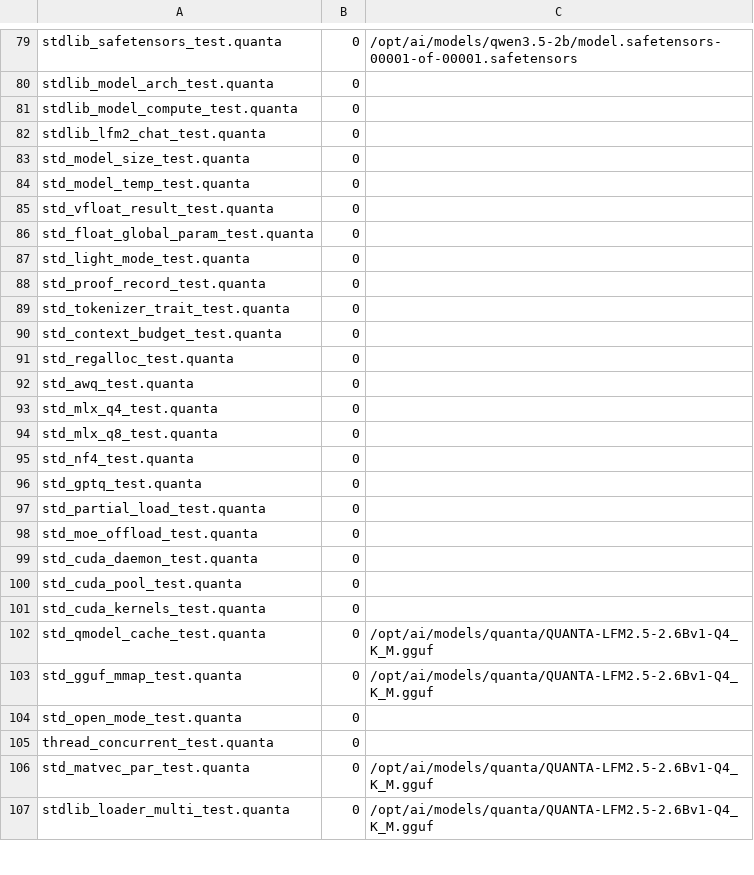
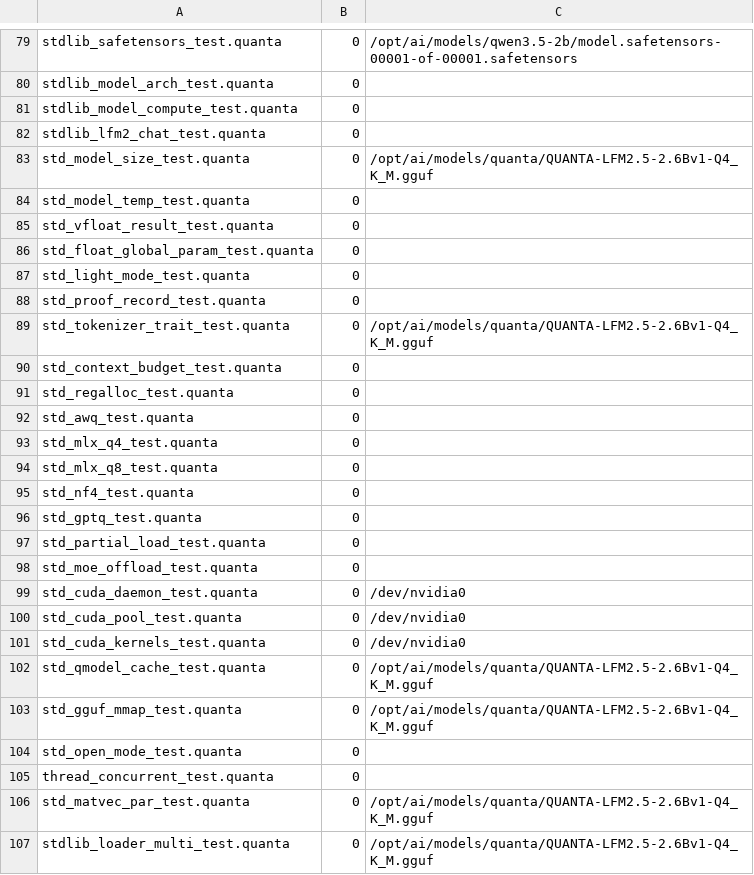
Before and after one commit to jeeex-org/quanta, a TSV file: compiler/0.0.234/test_suites/EXPECTED_STDLIB.tsv, drawn as a sheet; only a part is shown, gaps mark what is left out.

Commit message:
fix(gate): declare the model/GPU prerequisites 5 stdlib rows were missing
CI went RED on the 0.0.234 push and the cause was not the A1 rename.

  FAIL std_tokenizer_trait_test.quanta (expected rc=0, got rc=1)
  FAIL std_cuda_daemon_test.quanta (reported SKIP: CUDA daemon not reachable)
  FAIL std_cuda_pool_test.quanta / std_cuda_kernels_test.quanta (same)

`std_tokenizer_trait_test.quanta` pins
/opt/ai/models/quanta/QUANTA-LFM2.5-2.6Bv1-Q4_K_M.gguf (line 34) and returns 1
with "cannot open the model" when it is absent. Twenty other stdlib rows already
declare that path in the third `SKIP_IF_MISSING` column of EXPECTED_STDLIB.tsv;
these rows never got the column, so on a model-less runner they RAN and failed
instead of skipping with a printed reason. An audit of every stdlib row against
its own source found 5 such rows, not the 4 the CI log happened to exercise:
`std_model_size_test` + `std_tokenizer_trait_test` (model) and
`std_cuda_daemon_test` / `std_cuda_pool_test` / `std_cuda_kernels_test`
(/dev/nvidia0 -- a GPU-less runner cannot start the daemon, and run_tests.sh
deliberately treats a CUDA SKIP as a FAIL so the coverage stays real).

While verifying, the harness turned out to test prerequisites with `[ -f ]`,
which is FALSE for a device node: /dev/nvidia0 was reported "missing" even on
this machine, so the new GPU prerequisite silently skipped the CUDA rows here
too -- a weakened local gate. Both check sites now use `[ -e ]` (a prerequisite
may be a file or a device), the skip reason text no longer assumes "model
absent", and the comment says so. Re-run: gate rc=0, Results 820/820 pass /
0 fail, STDLIB 108/108 GREEN, **0 skips** -- all five rows RUN on this machine,
where both prerequisites exist.

Why CI had been green: the previous remote run was 2026-10-07 (496425b5); this
push published everything committed locally since, so CI met the model/CUDA
stdlib rows for the first time. Not a 0.0.234 regression.

Also: benchmarks/BENCHMARK.md said "Current VERSION: 0.0.233" and
scripts/boot/gen_boot32.py's usage line hardcoded compiler/0.0.233 -- both fixed
(version-free / current).

```diff
--- a/compiler/0.0.234/test_suites/EXPECTED_STDLIB.tsv
+++ b/compiler/0.0.234/test_suites/EXPECTED_STDLIB.tsv
@@ -82,3 +82,3 @@ stdlib_model_compute_test.quanta	0
 stdlib_lfm2_chat_test.quanta	0
-std_model_size_test.quanta	0
+std_model_size_test.quanta	0	/opt/ai/models/quanta/QUANTA-LFM2.5-2.6Bv1-Q4_K_M.gguf
 std_model_temp_test.quanta	0
@@ -88,3 +88,3 @@ std_light_mode_test.quanta	0
 std_proof_record_test.quanta	0
-std_tokenizer_trait_test.quanta	0
+std_tokenizer_trait_test.quanta	0	/opt/ai/models/quanta/QUANTA-LFM2.5-2.6Bv1-Q4_K_M.gguf
 std_context_budget_test.quanta	0
@@ -98,5 +98,5 @@ std_partial_load_test.quanta	0
 std_moe_offload_test.quanta	0
-std_cuda_daemon_test.quanta	0	
-std_cuda_pool_test.quanta	0	
-std_cuda_kernels_test.quanta	0
+std_cuda_daemon_test.quanta	0	/dev/nvidia0
+std_cuda_pool_test.quanta	0	/dev/nvidia0
+std_cuda_kernels_test.quanta	0	/dev/nvidia0
 std_qmodel_cache_test.quanta	0	/opt/ai/models/quanta/QUANTA-LFM2.5-2.6Bv1-Q4_K_M.gguf	
```
Also changed, not shown: test_suites/EXPECTED_STDLIB.tsv, 6 other files.
